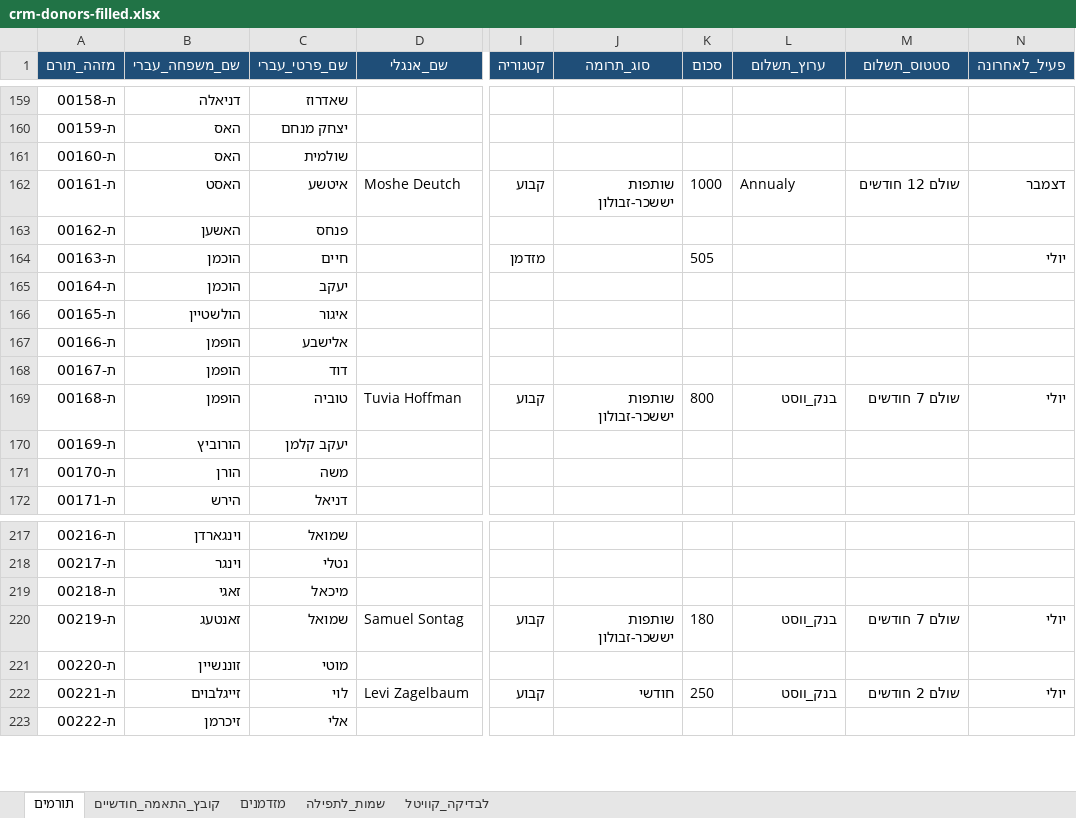
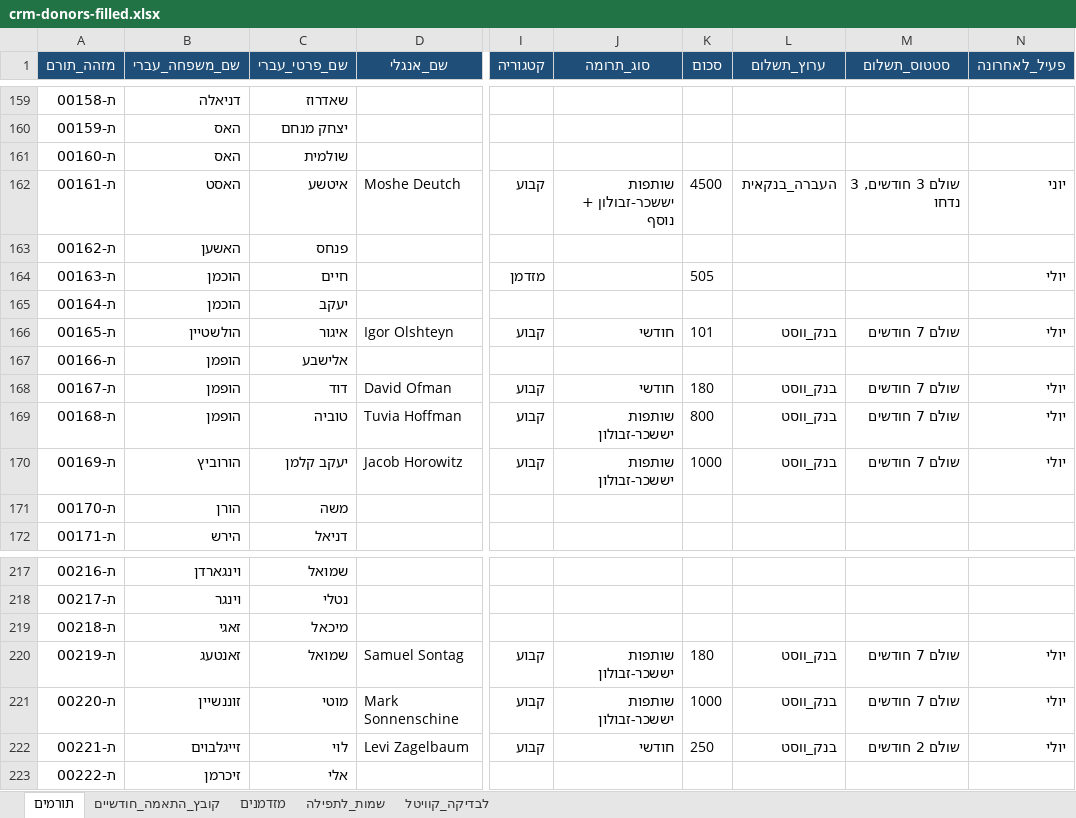
Before and after one commit to 5805123-byte/-CRM, an Excel workbook: starter/crm-donors-filled.xlsx, sheet תורמים, drawn as a sheet; only a part is shown, gaps mark what is left out; values as stored, in another font and other column widths than the file's, no borders; the diff covers the shown part only; the diff names each change by its address in the sheet, - before the commit and + after, or states it on an @@ line.

```diff
--- a/starter/crm-donors-filled.xlsx (sheet תורמים)
+++ b/starter/crm-donors-filled.xlsx (sheet תורמים)
-J162 (סוג_תרומה): שותפות יששכר-זבולון
+J162 (סוג_תרומה): שותפות יששכר-זבולון + נוסף
-K162 (סכום): 1000
+K162 (סכום): 4500
-L162 (ערוץ_תשלום): Annualy
+L162 (ערוץ_תשלום): העברה_בנקאית
-M162 (סטטוס_תשלום): שולם 12 חודשים
+M162 (סטטוס_תשלום): שולם 3 חודשים, 3 נדחו
-N162 (פעיל_לאחרונה): דצמבר
+N162 (פעיל_לאחרונה): יוני
-D166 (שם_אנגלי): (empty)
+D166 (שם_אנגלי): Igor Olshteyn
-I166 (קטגוריה): (empty)
+I166 (קטגוריה): קבוע
-J166 (סוג_תרומה): (empty)
+J166 (סוג_תרומה): חודשי
-K166 (סכום): (empty)
+K166 (סכום): 101
-L166 (ערוץ_תשלום): (empty)
+L166 (ערוץ_תשלום): בנק_ווסט
-M166 (סטטוס_תשלום): (empty)
+M166 (סטטוס_תשלום): שולם 7 חודשים
-N166 (פעיל_לאחרונה): (empty)
+N166 (פעיל_לאחרונה): יולי
-D168 (שם_אנגלי): (empty)
+D168 (שם_אנגלי): David Ofman
-I168 (קטגוריה): (empty)
+I168 (קטגוריה): קבוע
-J168 (סוג_תרומה): (empty)
+J168 (סוג_תרומה): חודשי
-K168 (סכום): (empty)
+K168 (סכום): 180
-L168 (ערוץ_תשלום): (empty)
+L168 (ערוץ_תשלום): בנק_ווסט
-M168 (סטטוס_תשלום): (empty)
+M168 (סטטוס_תשלום): שולם 7 חודשים
-N168 (פעיל_לאחרונה): (empty)
+N168 (פעיל_לאחרונה): יולי
-D170 (שם_אנגלי): (empty)
+D170 (שם_אנגלי): Jacob Horowitz
-I170 (קטגוריה): (empty)
+I170 (קטגוריה): קבוע
-J170 (סוג_תרומה): (empty)
+J170 (סוג_תרומה): שותפות יששכר-זבולון
-K170 (סכום): (empty)
+K170 (סכום): 1000
-L170 (ערוץ_תשלום): (empty)
+L170 (ערוץ_תשלום): בנק_ווסט
-M170 (סטטוס_תשלום): (empty)
+M170 (סטטוס_תשלום): שולם 7 חודשים
-N170 (פעיל_לאחרונה): (empty)
+N170 (פעיל_לאחרונה): יולי
-D221 (שם_אנגלי): (empty)
+D221 (שם_אנגלי): Mark Sonnenschine
-I221 (קטגוריה): (empty)
+I221 (קטגוריה): קבוע
-J221 (סוג_תרומה): (empty)
+J221 (סוג_תרומה): שותפות יששכר-זבולון
-K221 (סכום): (empty)
+K221 (סכום): 1000
-L221 (ערוץ_תשלום): (empty)
+L221 (ערוץ_תשלום): בנק_ווסט
-M221 (סטטוס_תשלום): (empty)
+M221 (סטטוס_תשלום): שולם 7 חודשים
-N221 (פעיל_לאחרונה): (empty)
+N221 (פעיל_לאחרונה): יולי
```
Also changed, not shown: 482 edited cells elsewhere in this sheet, 3 other files.
